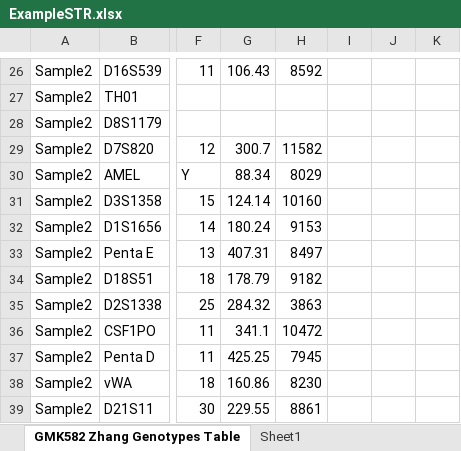
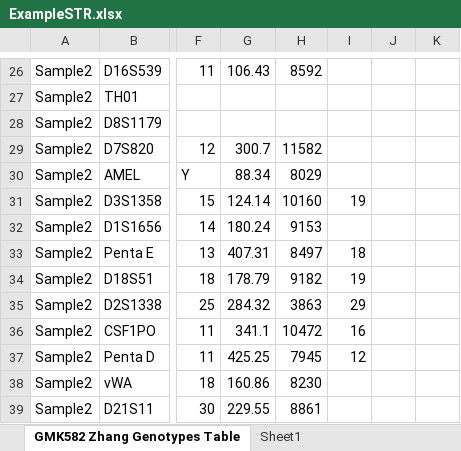
Before and after one commit to j-andrews7/STRprofiler, an Excel workbook: ExampleSTR.xlsx, sheet GMK582 Zhang Genotypes Table, drawn as a sheet; only a part is shown, gaps mark what is left out; values as stored, in another font and other column widths than the file's, no borders; the diff names each change by its address in the sheet, - before the commit and + after, or states it on an @@ line.

```diff
--- a/ExampleSTR.xlsx (sheet GMK582 Zhang Genotypes Table)
+++ b/ExampleSTR.xlsx (sheet GMK582 Zhang Genotypes Table)
-I31: (empty)
+I31: 19
-I33: (empty)
+I33: 18
-I34: (empty)
+I34: 19
-I35: (empty)
+I35: 29
-I36: (empty)
+I36: 16
-I37: (empty)
+I37: 12
```
Also changed, not shown: 4 other files.
